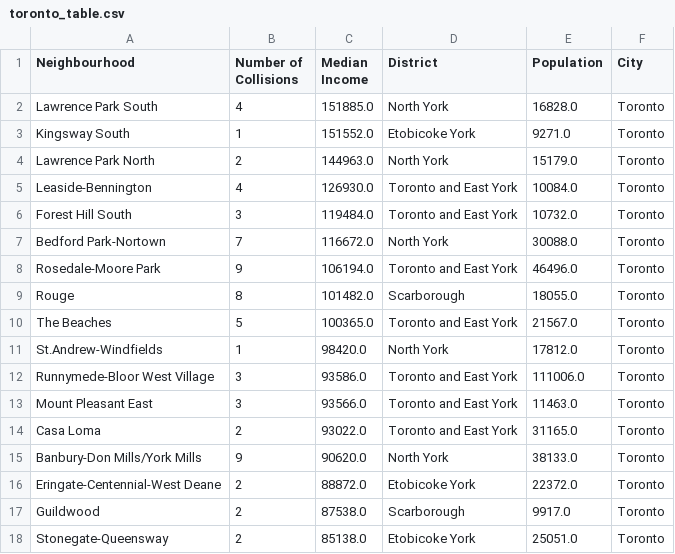
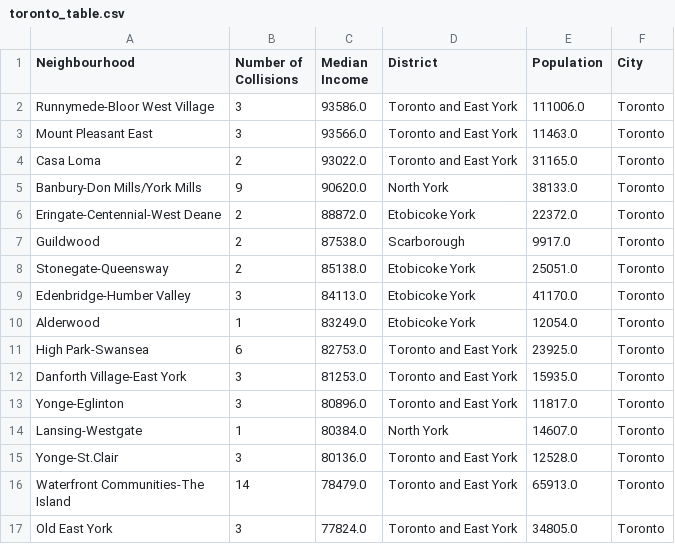
Before and after one commit to nupurgupta5292/SES-vs-Fatal-Road-Collisions, a CSV file: Toronto/Output/toronto_table.csv, drawn as a sheet; only a part is shown; the shorter side is filled out with more unchanged rows.

```diff
--- a/Toronto/Output/toronto_table.csv
+++ b/Toronto/Output/toronto_table.csv
@@ -1,12 +1,2 @@
 Neighbourhood,Number of Collisions,Median Income,District,Population,City
-Lawrence Park South,4,151885.0,North York,16828.0,Toronto
-Kingsway South,1,151552.0,Etobicoke York,9271.0,Toronto
-Lawrence Park North,2,144963.0,North York,15179.0,Toronto
-Leaside-Bennington,4,126930.0,Toronto and East York,10084.0,Toronto
-Forest Hill South,3,119484.0,Toronto and East York,10732.0,Toronto
-Bedford Park-Nortown,7,116672.0,North York,30088.0,Toronto
-Rosedale-Moore Park,9,106194.0,Toronto and East York,46496.0,Toronto
-Rouge,8,101482.0,Scarborough,18055.0,Toronto
-The Beaches,5,100365.0,Toronto and East York,21567.0,Toronto
-St.Andrew-Windfields,1,98420.0,North York,17812.0,Toronto
 Runnymede-Bloor West Village,3,93586.0,Toronto and East York,111006.0,Toronto
```
Also changed, not shown: Toronto/Output/toronto_cleaned.csv, 8 other files.
